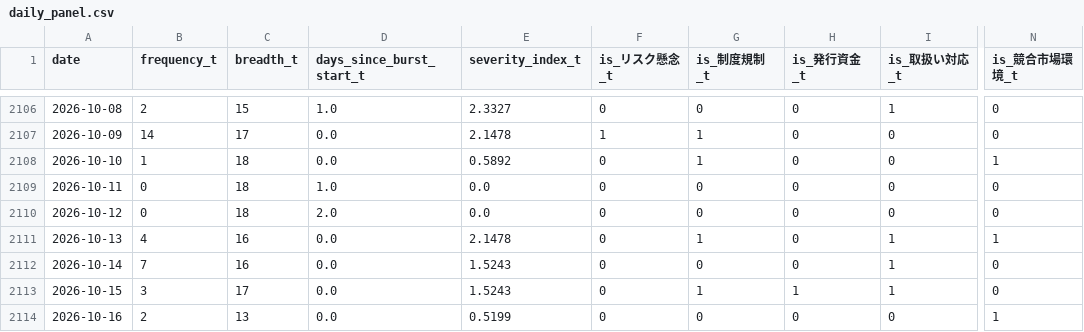
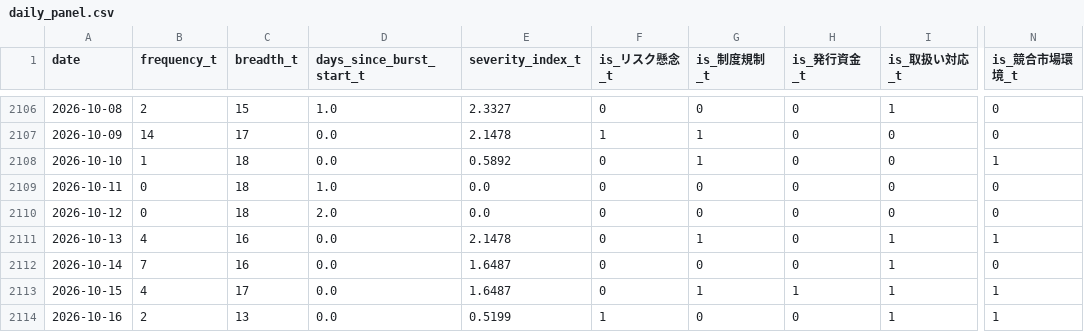
Before and after one commit to matsuno04/jpyc-news-v2, a CSV file: data/daily_panel.csv, drawn as a sheet; only a part is shown, gaps mark what is left out; the diff names each change by its address in the sheet, - before the commit and + after, or states it on an @@ line.

```diff
--- a/data/daily_panel.csv
+++ b/data/daily_panel.csv
-E2112:E2113 (severity_index_t): 1.5243
+E2112:E2113 (severity_index_t): 1.6487
-B2113 (frequency_t): 3
+B2113 (frequency_t): 4
-N2113 (is_競合市場環境_t): 0
+N2113 (is_競合市場環境_t): 1
-F2114 (is_リスク懸念_t): 0
+F2114 (is_リスク懸念_t): 1
-I2114 (is_取扱い対応_t): 0
+I2114 (is_取扱い対応_t): 1
```
Also changed, not shown: data/event_summary.csv, 2 other files.
